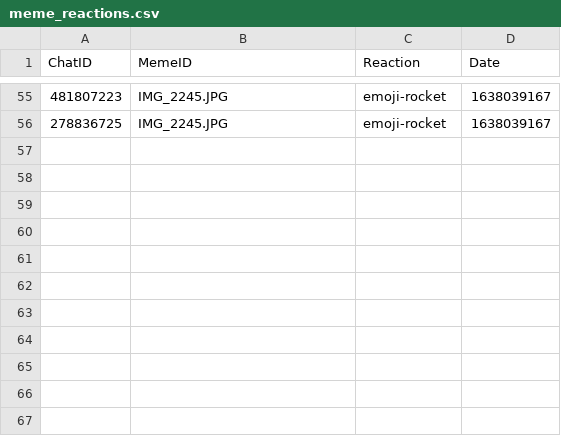
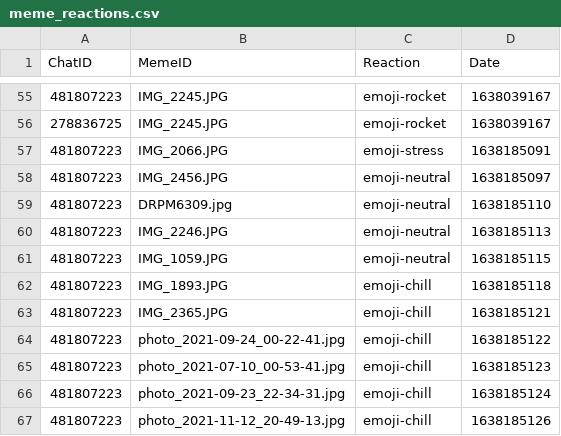
Before and after one commit to vnsmv/MemeMatchingBot, a CSV file: database_csv/meme_reactions.csv, drawn as a sheet; only a part is shown, gaps mark what is left out.

```diff
--- a/database_csv/meme_reactions.csv
+++ b/database_csv/meme_reactions.csv
@@ -56 +56,12 @@ ChatID,MemeID,Reaction,Date
 278836725,IMG_2245.JPG,emoji-rocket,1638039167
+481807223,IMG_2066.JPG,emoji-stress,1638185091
+481807223,IMG_2456.JPG,emoji-neutral,1638185097
+481807223,DRPM6309.jpg,emoji-neutral,1638185110
+481807223,IMG_2246.JPG,emoji-neutral,1638185113
+481807223,IMG_1059.JPG,emoji-neutral,1638185115
+481807223,IMG_1893.JPG,emoji-chill,1638185118
+481807223,IMG_2365.JPG,emoji-chill,1638185121
+481807223,photo_2021-09-24_00-22-41.jpg,emoji-chill,1638185122
+481807223,photo_2021-07-10_00-53-41.jpg,emoji-chill,1638185123
+481807223,photo_2021-09-23_22-34-31.jpg,emoji-chill,1638185124
+481807223,photo_2021-11-12_20-49-13.jpg,emoji-chill,1638185126
```
Also changed, not shown: database_csv/sent_memes.csv, 5 other files.
